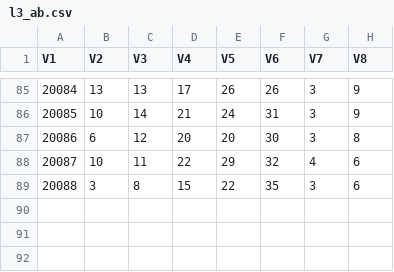
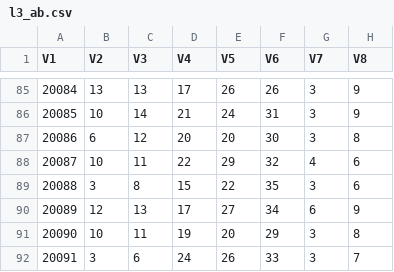
Before and after one commit to dlt-lee/dlt, a CSV file: l3_ab.csv, drawn as a sheet; only a part is shown, gaps mark what is left out; the diff names each change by its address in the sheet, - before the commit and + after, or states it on an @@ line.

```diff
--- a/l3_ab.csv
+++ b/l3_ab.csv
+row 90: 20089 | 12 | 13 | 17 | 27 | 34 | 6 | 9
+row 91: 20090 | 10 | 11 | 19 | 20 | 29 | 3 | 8
+row 92: 20091 | 3 | 6 | 24 | 26 | 33 | 3 | 7
```
Also changed, not shown: l2_ab.csv, 2 other files.
